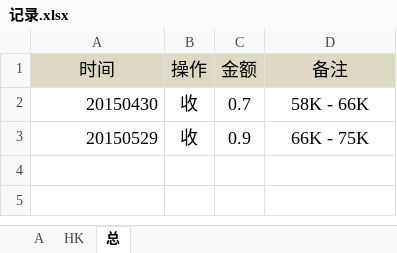
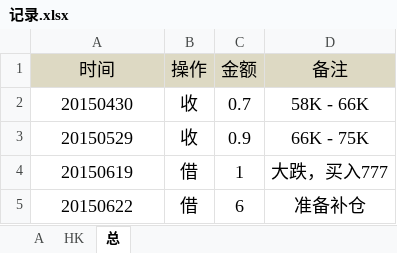
Before and after one commit to randliu/tractionrec, an Excel workbook: 记录.xlsx, sheet 总, drawn as a sheet; values as stored, in another font and other column widths than the file's, no borders; the diff names each change by its address in the sheet, - before the commit and + after, or states it on an @@ line.

Commit message:
going down

```diff
--- a/记录.xlsx (sheet 总)
+++ b/记录.xlsx (sheet 总)
-A2:A3 alignment: right
+A2:A3 alignment: center
+row 4: 20150619 | 借 | 1 | 大跌，买入777
+row 5: 20150622 | 借 | 6 | 准备补仓
```
Also changed, not shown: sheet A.
